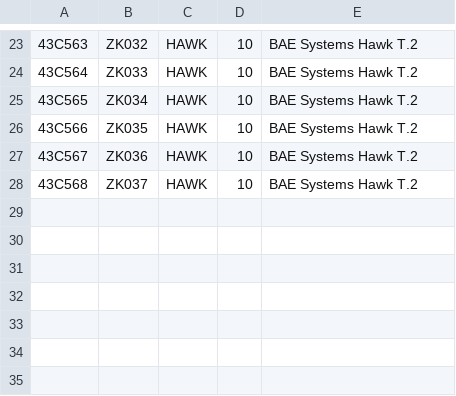
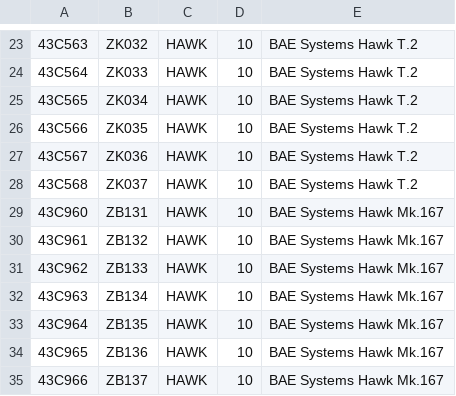
Before and after one commit to cg341/adsbx-type-longnames, a CSV file: individual-types/HAWK.csv, drawn as a sheet; only a part is shown, gaps mark what is left out.

Commit message:
RAF/QEAF Hawk Mk167

```diff
--- a/individual-types/HAWK.csv
+++ b/individual-types/HAWK.csv
@@ -28 +28,8 @@
 43C568,ZK037,HAWK,10,BAE Systems Hawk T.2
+43C960,ZB131,HAWK,10,BAE Systems Hawk Mk.167
+43C961,ZB132,HAWK,10,BAE Systems Hawk Mk.167
+43C962,ZB133,HAWK,10,BAE Systems Hawk Mk.167
+43C963,ZB134,HAWK,10,BAE Systems Hawk Mk.167
+43C964,ZB135,HAWK,10,BAE Systems Hawk Mk.167
+43C965,ZB136,HAWK,10,BAE Systems Hawk Mk.167
+43C966,ZB137,HAWK,10,BAE Systems Hawk Mk.167
```
